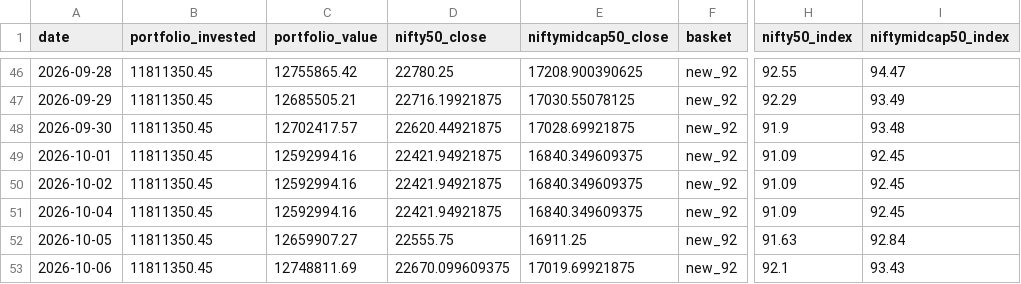
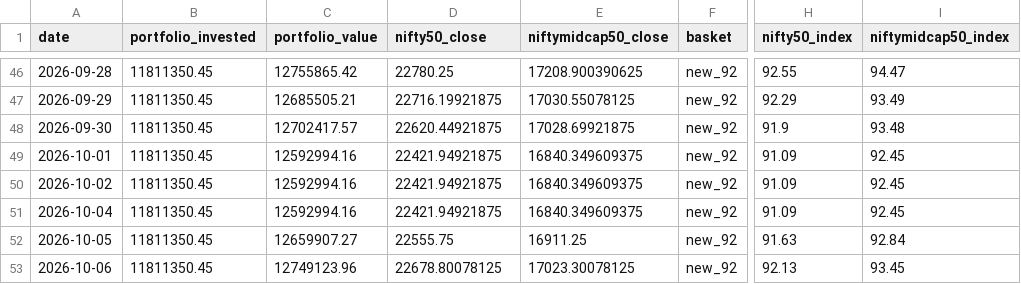
Before and after one commit to hvj7p7shkv-hub/client-portfolio-dashboard, a CSV file: data/eod_history.csv, drawn as a sheet; only a part is shown, gaps mark what is left out; the diff names each change by its address in the sheet, - before the commit and + after, or states it on an @@ line.

```diff
--- a/data/eod_history.csv
+++ b/data/eod_history.csv
-C53 (portfolio_value): 12748811.69
+C53 (portfolio_value): 12749123.96
-D53 (nifty50_close): 22670.099609375
+D53 (nifty50_close): 22678.80078125
-E53 (niftymidcap50_close): 17019.69921875
+E53 (niftymidcap50_close): 17023.30078125
-H53 (nifty50_index): 92.1
+H53 (nifty50_index): 92.13
-I53 (niftymidcap50_index): 93.43
+I53 (niftymidcap50_index): 93.45
```
Also changed, not shown: data/holdings.csv, 3 other files.
